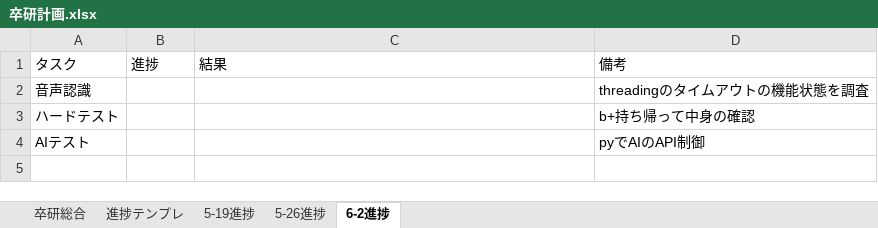
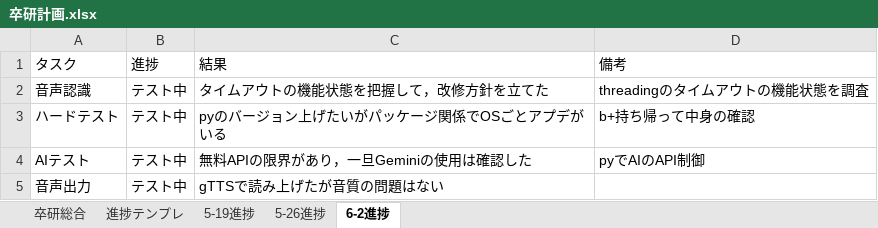
Before and after one commit to 2cda1218/ResearchProjects, an Excel workbook: 卒研計画.xlsx, sheet 6-2進捗, drawn as a sheet; values as stored, in another font and other column widths than the file's, no borders; the diff names each change by its address in the sheet, - before the commit and + after, or states it on an @@ line.

```diff
--- a/卒研計画.xlsx (sheet 6-2進捗)
+++ b/卒研計画.xlsx (sheet 6-2進捗)
-B2:B4 (進捗): (empty)
+B2:B4 (進捗): テスト中
-C2 (結果): (empty)
+C2 (結果): タイムアウトの機能状態を把握して，改修方針を立てた
-C3 (結果): (empty)
+C3 (結果): pyのバージョン上げたいがパッケージ関係でOSごとアプデがいる
-C4 (結果): (empty)
+C4 (結果): 無料APIの限界があり，一旦Geminiの使用は確認した
+row 5: 音声出力 | テスト中 | gTTSで読み上げたが音質の問題はない
```
Also changed, not shown: sheet 卒研総合, 1 other file.
